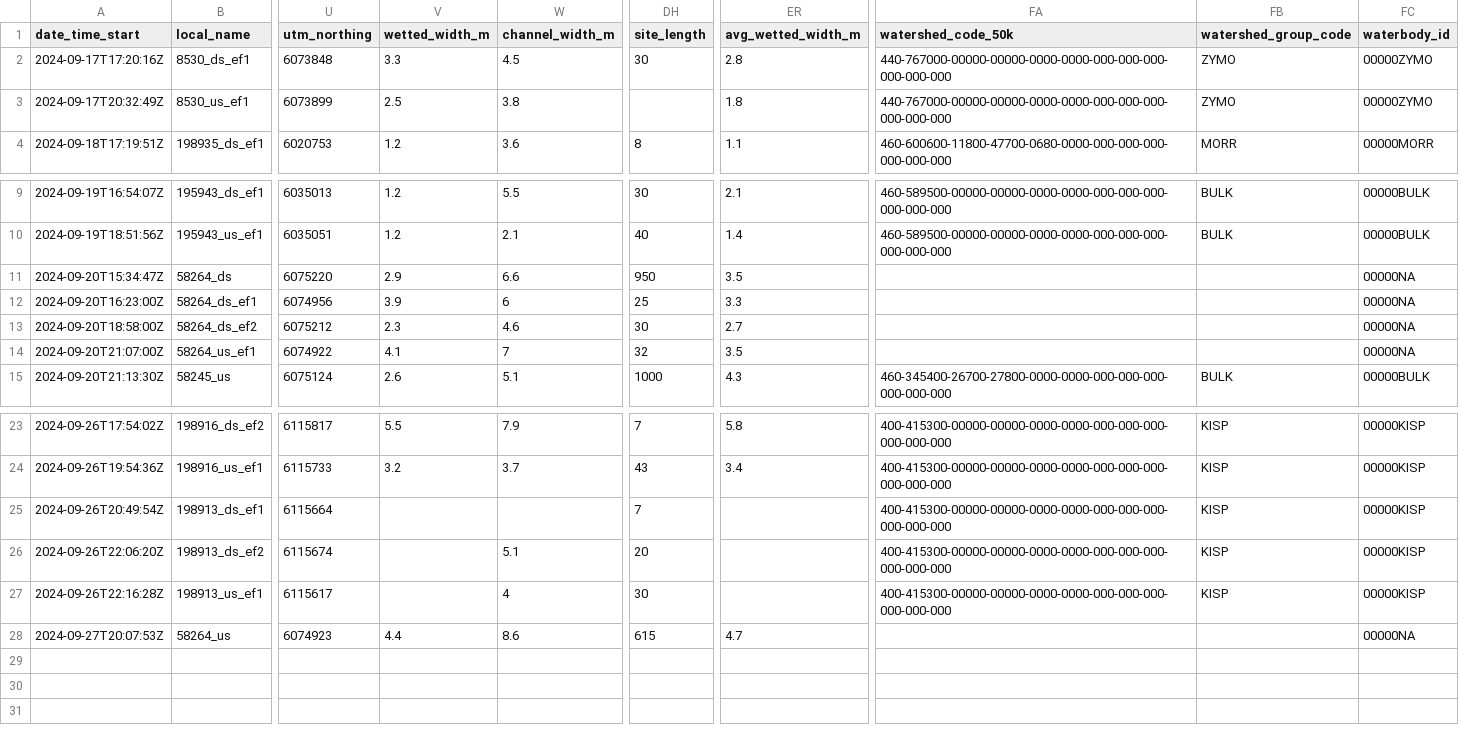
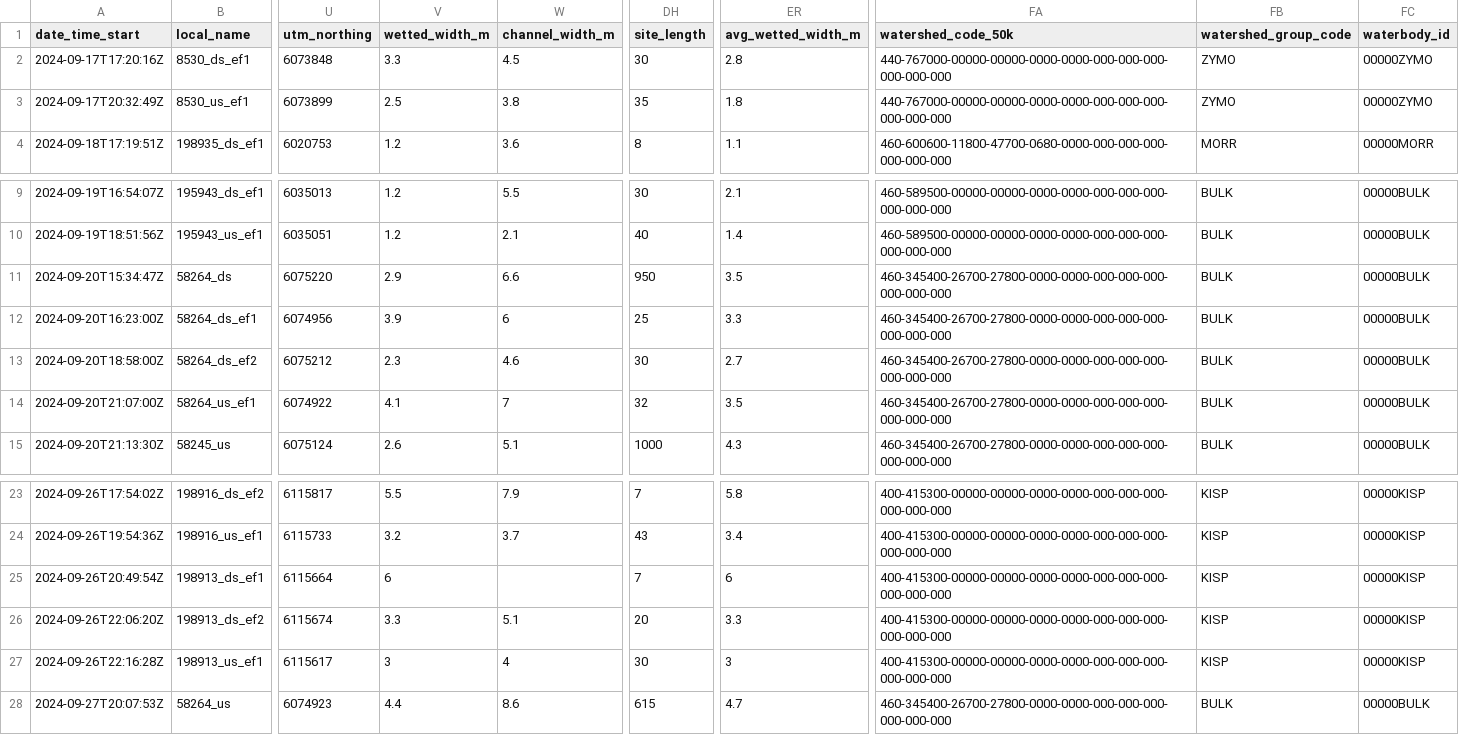
Before and after one commit to NewGraphEnvironment/fish_passage_skeena_2024_reporting, a CSV file: data/backup/form_fiss_site_2024.csv, drawn as a sheet; only a part is shown, gaps mark what is left out; the diff names each change by its address in the sheet, - before the commit and + after, or states it on an @@ line.

Commit message:
backups for v142 https://github.com/NewGraphEnvironment/fish_passage_skeena_2024_reporting/issues/6

```diff
--- a/data/backup/form_fiss_site_2024.csv
+++ b/data/backup/form_fiss_site_2024.csv
-DH3 (site_length): (empty)
+DH3 (site_length): 35
-FA11:FA14 (watershed_code_50k): (empty)
+FA11:FA14 (watershed_code_50k): 460-345400-26700-27800-0000-0000-000-000-000-000-000-000
-FB11:FB14 (watershed_group_code): (empty)
+FB11:FB14 (watershed_group_code): BULK
-FC11:FC14 (waterbody_id): 00000NA
+FC11:FC14 (waterbody_id): 00000BULK
-V25 (wetted_width_m): (empty)
+V25 (wetted_width_m): 6
-ER25 (avg_wetted_width_m): (empty)
+ER25 (avg_wetted_width_m): 6
-V26 (wetted_width_m): (empty)
+V26 (wetted_width_m): 3.3
-ER26 (avg_wetted_width_m): (empty)
+ER26 (avg_wetted_width_m): 3.3
-V27 (wetted_width_m): (empty)
+V27 (wetted_width_m): 3
-ER27 (avg_wetted_width_m): (empty)
+ER27 (avg_wetted_width_m): 3
-FA28 (watershed_code_50k): (empty)
+FA28 (watershed_code_50k): 460-345400-26700-27800-0000-0000-000-000-000-000-000-000
-FB28 (watershed_group_code): (empty)
+FB28 (watershed_group_code): BULK
-FC28 (waterbody_id): 00000NA
+FC28 (waterbody_id): 00000BULK
```
Also changed, not shown: data/backup/form_fiss_site_2024_raw.csv, 2 other files.
